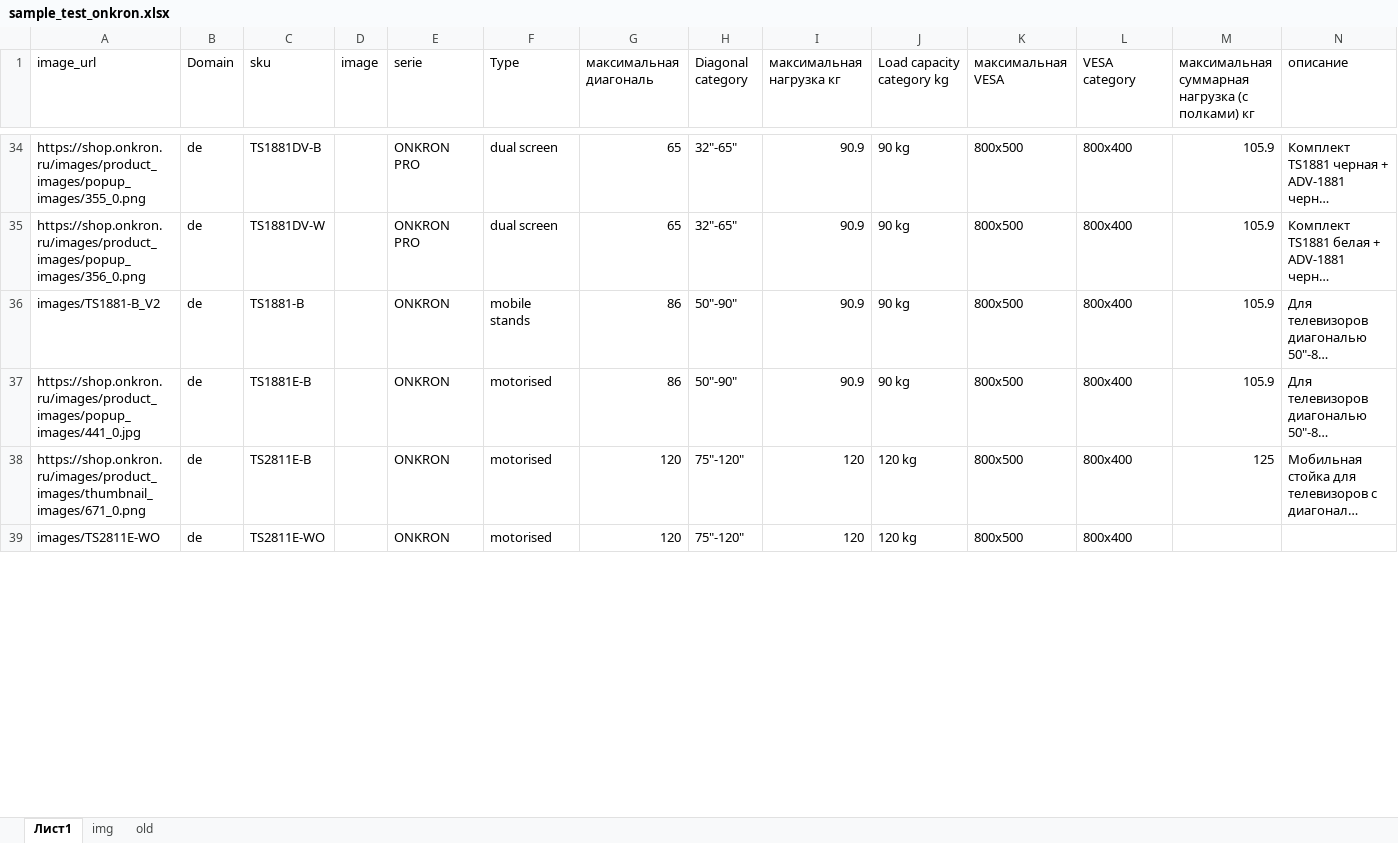
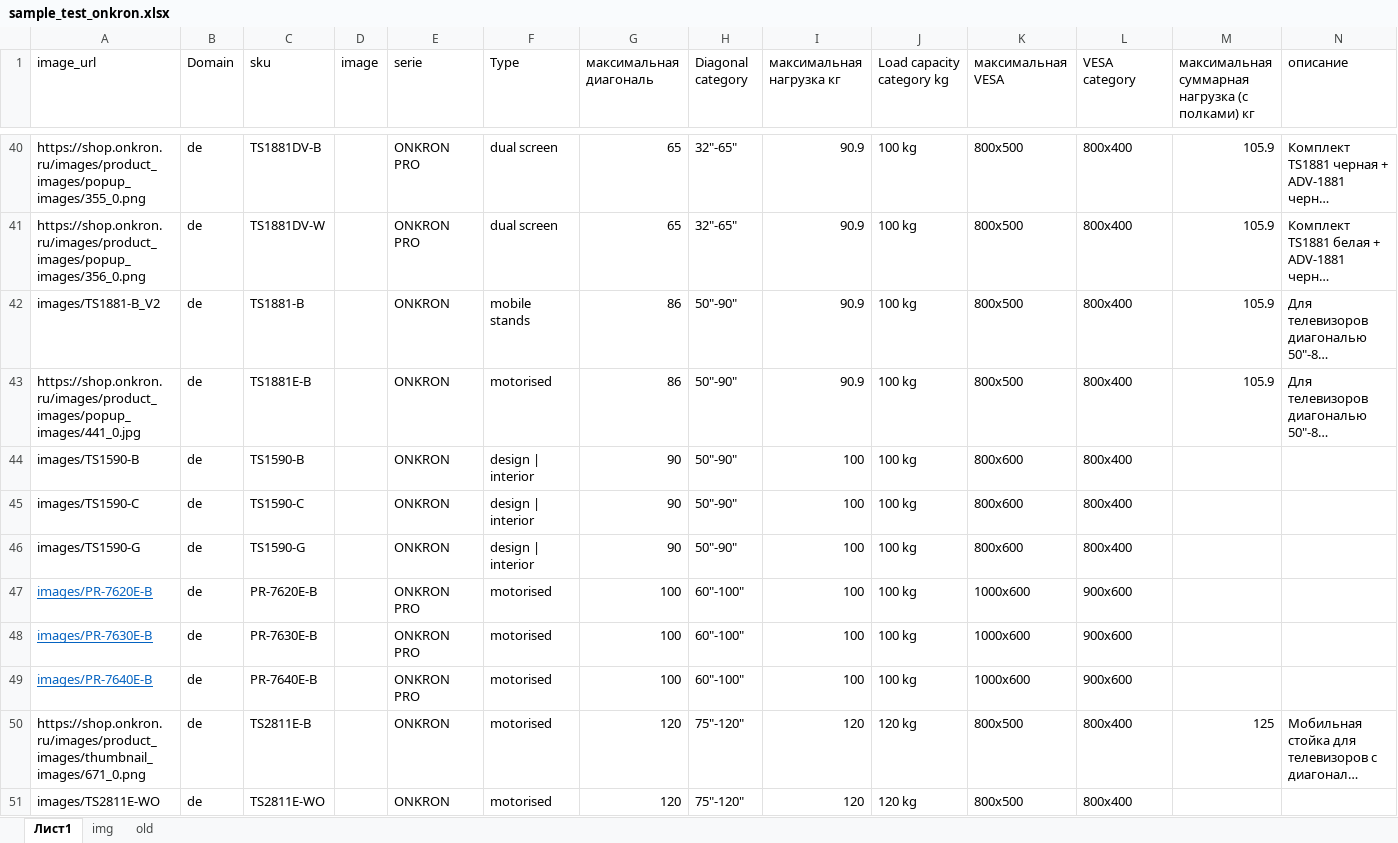
Before and after one commit to katrinaturcha/segmentation, an Excel workbook: sample_test_onkron.xlsx, sheet Лист1, drawn as a sheet; only a part is shown, gaps mark what is left out; long unchanged cells end in …; values as stored, in another font and other column widths than the file's, no borders; table styles not drawn; addresses are those after the commit; the diff covers the shown part only; the diff names each change by its address in the sheet, - before the commit and + after, or states it on an @@ line.

```diff
--- a/sample_test_onkron.xlsx (sheet Лист1)
+++ b/sample_test_onkron.xlsx (sheet Лист1)
-J40:J43 (Load capacity category kg): 90 kg
+J40:J43 (Load capacity category kg): 100 kg
+row 44: images/TS1590-B | de | TS1590-B |  | ONKRON | design | interior | 90 | 50"-90" | 100 | 100 kg | 800x600 | 800x400
+row 45: images/TS1590-C | de | TS1590-C |  | ONKRON | design | interior | 90 | 50"-90" | 100 | 100 kg | 800x600 | 800x400
+row 46: images/TS1590-G | de | TS1590-G |  | ONKRON | design | interior | 90 | 50"-90" | 100 | 100 kg | 800x600 | 800x400
+row 47: images/PR-7620E-B | de | PR-7620E-B |  | ONKRON PRO | motorised | 100 | 60"-100" | 100 | 100 kg | 1000x600 | 900x600
+row 48: images/PR-7630E-B | de | PR-7630E-B |  | ONKRON PRO | motorised | 100 | 60"-100" | 100 | 100 kg | 1000x600 | 900x600
+row 49: images/PR-7640E-B | de | PR-7640E-B |  | ONKRON PRO | motorised | 100 | 60"-100" | 100 | 100 kg | 1000x600 | 900x600
```
Also changed, not shown: 6 added rows, 12 removed rows and 25 moved rows elsewhere in this sheet, 1 other file.
